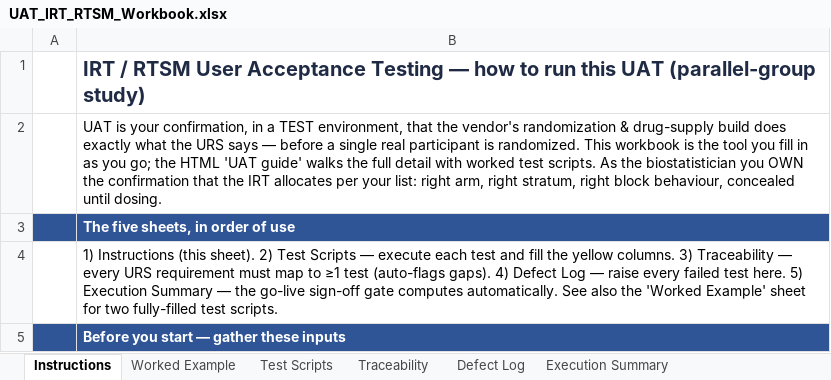
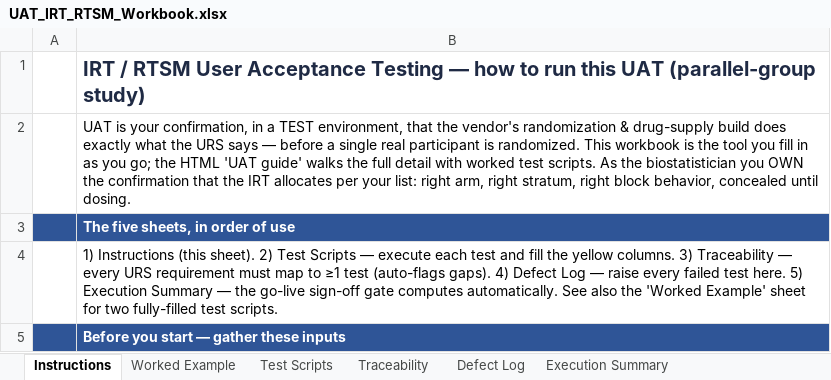
Before and after one commit to patrickiben/biometrics-ai-portfolio, an Excel workbook: uat_irt/UAT_IRT_RTSM_Workbook.xlsx, sheet Instructions, drawn as a sheet; only a part is shown; values as stored, in another font and other column widths than the file's, no borders; the diff names each change by its address in the sheet, - before the commit and + after, or states it on an @@ line.

```diff
--- a/uat_irt/UAT_IRT_RTSM_Workbook.xlsx (sheet Instructions)
+++ b/uat_irt/UAT_IRT_RTSM_Workbook.xlsx (sheet Instructions)
-B2: …right block behaviour, concealed until…
+B2: …right block behavior, concealed until…
```
Also changed, not shown: sheet Traceability, sheet Test Scripts, 3 other files.
